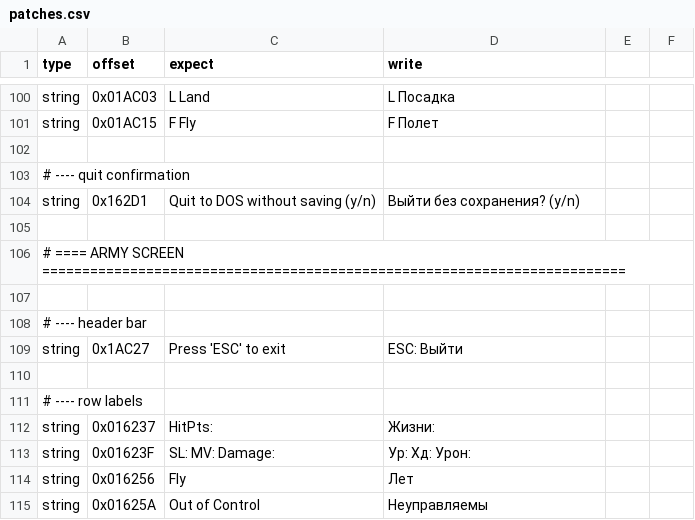
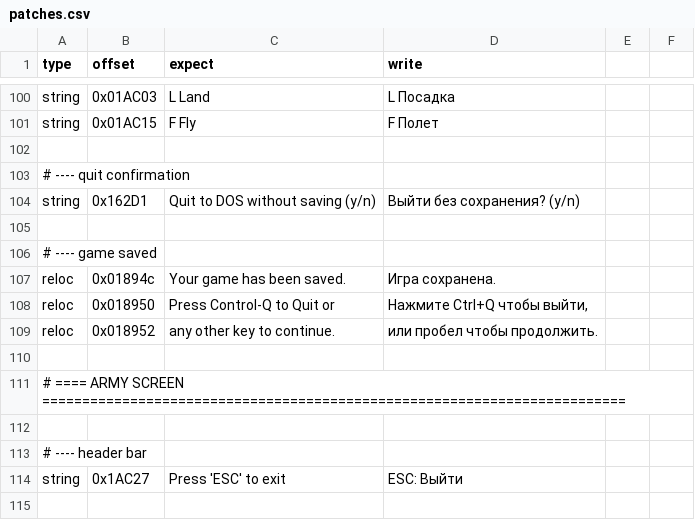
Before and after one commit to atiupin/kbr, a CSV file: res/patches.csv, drawn as a sheet; only a part is shown, gaps mark what is left out; the shorter side is filled out with more unchanged rows.

Commit message:
feat: translate the game-saved message

```diff
--- a/res/patches.csv
+++ b/res/patches.csv
@@ -105,2 +105,7 @@ string,0x162D1,"Quit to DOS without saving (y/n) ","Выйти без сохра
 
+# ---- game saved
+reloc,0x01894c,"Your game has been saved.","Игра сохранена."
+reloc,0x018950,"Press Control-Q to Quit or","Нажмите Ctrl+Q чтобы выйти,"
+reloc,0x018952,"any other key to continue.","или пробел чтобы продолжить."
+
 # ==== ARMY SCREEN =========================================================================
```
